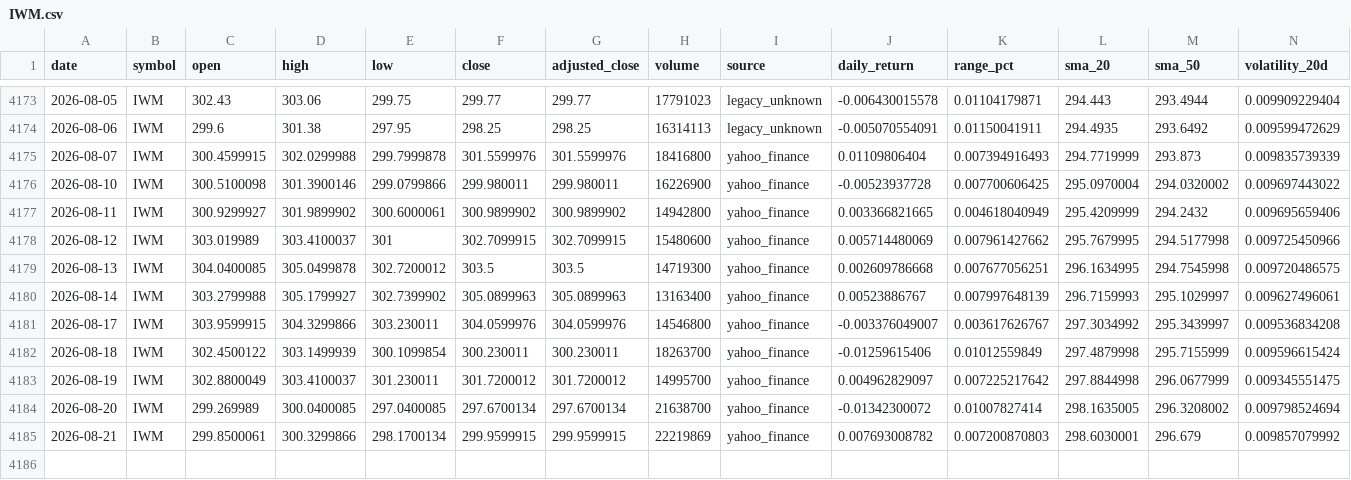
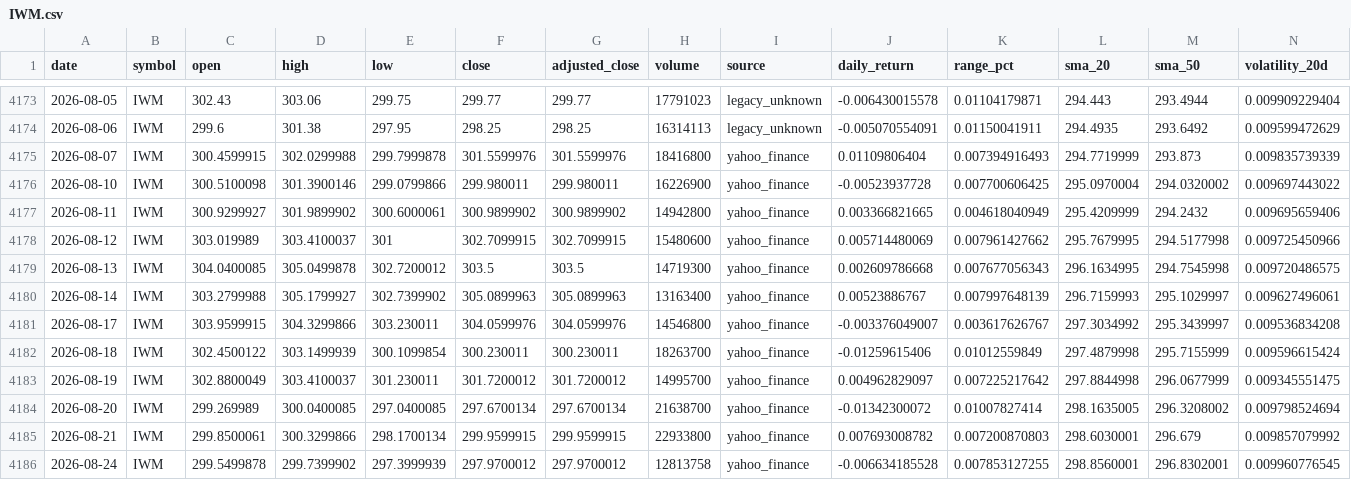
Before and after one commit to abi1010-git/predicting-stock-market-personal-project, a CSV file: data/IWM.csv, drawn as a sheet; only a part is shown, gaps mark what is left out.

```diff
--- a/data/IWM.csv
+++ b/data/IWM.csv
@@ -4178,3 +4178,3 @@ date,symbol,open,high,low,close,adjusted_close,volume,source,daily_return,range_
 2026-08-12,IWM,303.019989,303.4100037,301,302.7099915,302.7099915,15480600,yahoo_finance,0.005714480069,0.007961427662,295.7679995,294.5177998,0.009725450966
-2026-08-13,IWM,304.0400085,305.0499878,302.7200012,303.5,303.5,14719300,yahoo_finance,0.002609786668,0.007677056251,296.1634995,294.7545998,0.009720486575
+2026-08-13,IWM,304.0400085,305.0499878,302.7200012,303.5,303.5,14719300,yahoo_finance,0.002609786668,0.007677056343,296.1634995,294.7545998,0.009720486575
 2026-08-14,IWM,303.2799988,305.1799927,302.7399902,305.0899963,305.0899963,13163400,yahoo_finance,0.00523886767,0.007997648139,296.7159993,295.1029997,0.009627496061
@@ -4184,2 +4184,3 @@ date,symbol,open,high,low,close,adjusted_close,volume,source,daily_return,range_
 2026-08-20,IWM,299.269989,300.0400085,297.0400085,297.6700134,297.6700134,21638700,yahoo_finance,-0.01342300072,0.01007827414,298.1635005,296.3208002,0.009798524694
-2026-08-21,IWM,299.8500061,300.3299866,298.1700134,299.9599915,299.9599915,22219869,yahoo_finance,0.007693008782,0.007200870803,298.6030001,296.679,0.009857079992
+2026-08-21,IWM,299.8500061,300.3299866,298.1700134,299.9599915,299.9599915,22933800,yahoo_finance,0.007693008782,0.007200870803,298.6030001,296.679,0.009857079992
+2026-08-24,IWM,299.5499878,299.7399902,297.3999939,297.9700012,297.9700012,12813758,yahoo_finance,-0.006634185528,0.007853127255,298.8560001,296.8302001,0.009960776545
```
Also changed, not shown: data/AAPL.csv, data/NVDA.csv, 3 other files.
